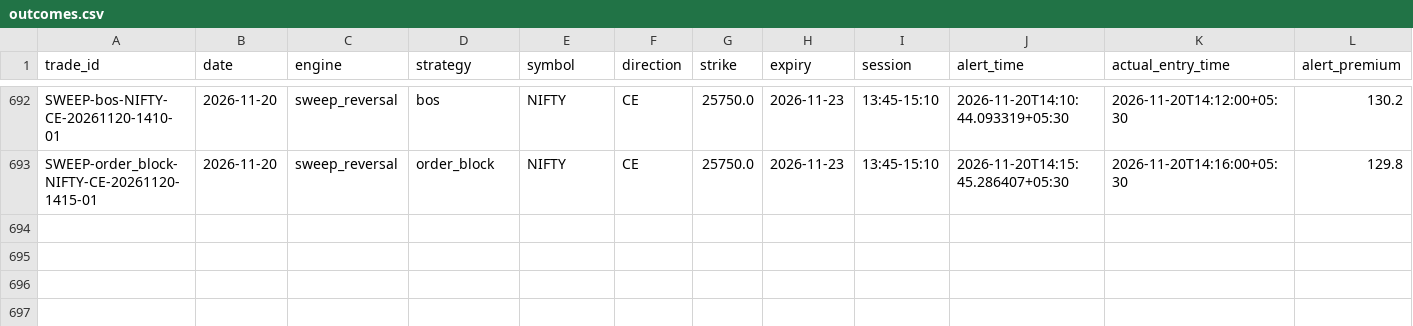
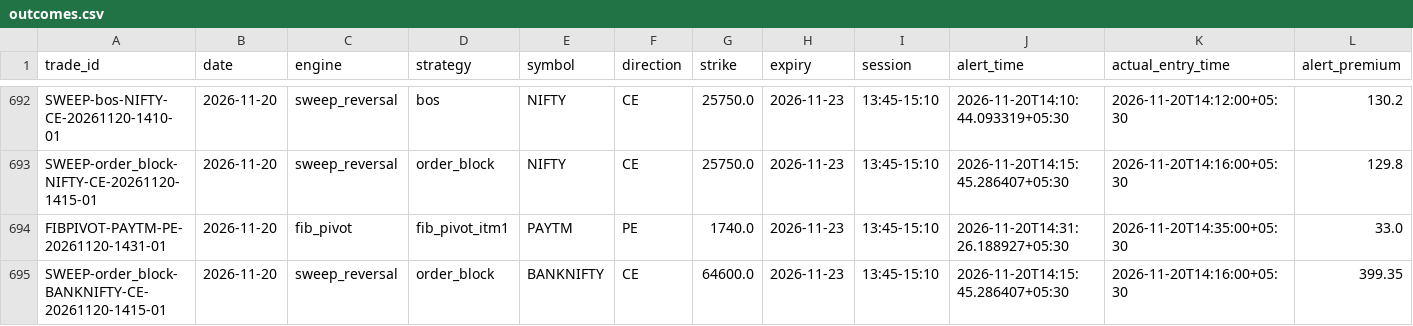
Before and after one commit to kothasanketh93-afk/options-alert-scanner, a CSV file: ledger/outcomes.csv, drawn as a sheet; only a part is shown, gaps mark what is left out; rows hold the shown columns only; the diff names each change by its address in the sheet, - before the commit and + after, or states it on an @@ line.

```diff
--- a/ledger/outcomes.csv
+++ b/ledger/outcomes.csv
+row 694: FIBPIVOT-PAYTM-PE-20261120-1431-01 | 2026-11-20 | fib_pivot | fib_pivot_itm1 | PAYTM | PE | 1740.0 | 2026-11-23 | 13:45-15:10 | 2026-11-20T14:31:26.188927+05:30 | 2026-11-20T14:35:00+05:30 | 33.0
+row 695: SWEEP-order_block-BANKNIFTY-CE-20261120-1415-01 | 2026-11-20 | sweep_reversal | order_block | BANKNIFTY | CE | 64600.0 | 2026-11-23 | 13:45-15:10 | 2026-11-20T14:15:45.286407+05:30 | 2026-11-20T14:16:00+05:30 | 399.35
```
Also changed, not shown: ledger/pattern_tape/2026-11-20.csv, 3 other files.
